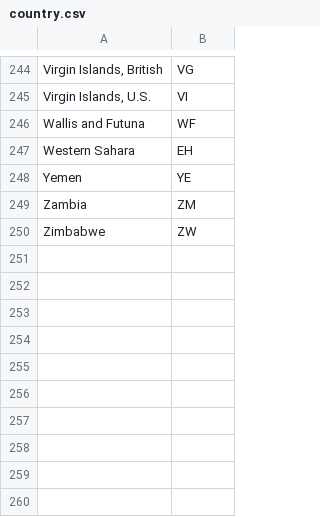
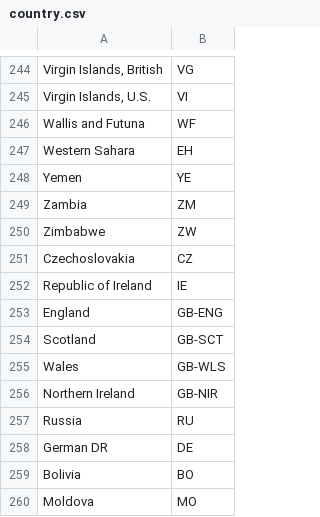
Before and after one commit to Shammas44/projet-visualdon, a CSV file: public/country.csv, drawn as a sheet; only a part is shown, gaps mark what is left out.

```diff
--- a/public/country.csv
+++ b/public/country.csv
@@ -250 +250,11 @@ Zambia,ZM
 Zimbabwe,ZW
+Czechoslovakia,CZ
+Republic of Ireland,IE
+England,GB-ENG
+Scotland,GB-SCT
+Wales,GB-WLS
+Northern Ireland,GB-NIR
+Russia,RU
+German DR,DE
+Bolivia,BO
+Moldova,MO
```
Also changed, not shown: public/rawdata.csv, 9 other files.
